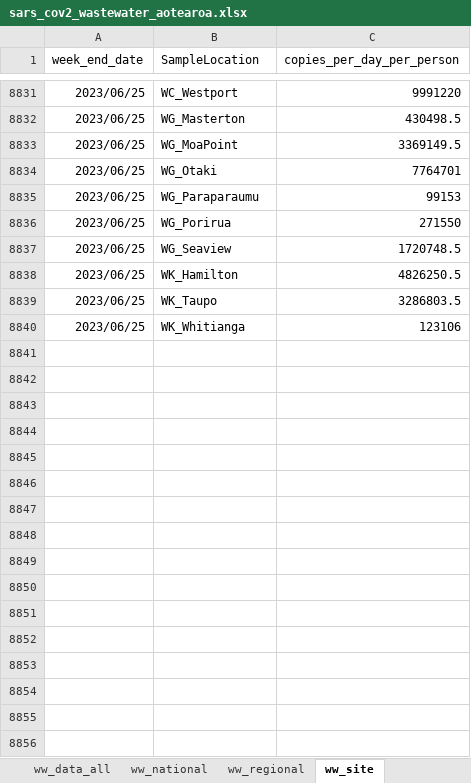
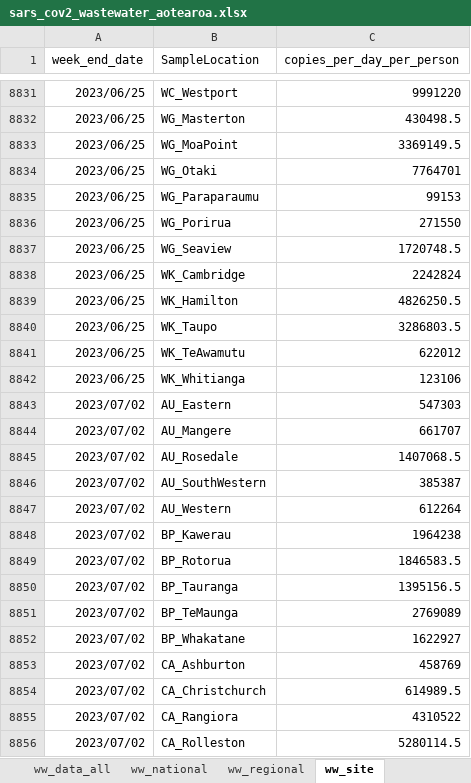
Before and after one commit to ESR-NZ/covid_in_wastewater, an Excel workbook: data/sars_cov2_wastewater_aotearoa.xlsx, sheet ww_site, drawn as a sheet; only a part is shown, gaps mark what is left out; values as stored, in another font and other column widths than the file's, no borders; table styles not drawn; the diff covers the shown part only; the diff names each change by its address in the sheet, - before the commit and + after, or states it on an @@ line.

```diff
--- a/data/sars_cov2_wastewater_aotearoa.xlsx (sheet ww_site)
+++ b/data/sars_cov2_wastewater_aotearoa.xlsx (sheet ww_site)
+row 8838: 2023/06/25 | WK_Cambridge | 2242824
+row 8841: 2023/06/25 | WK_TeAwamutu | 622012
+row 8843: 2023/07/02 | AU_Eastern | 547303
+row 8844: 2023/07/02 | AU_Mangere | 661707
+row 8845: 2023/07/02 | AU_Rosedale | 1407068.5
+row 8846: 2023/07/02 | AU_SouthWestern | 385387
+row 8847: 2023/07/02 | AU_Western | 612264
+row 8848: 2023/07/02 | BP_Kawerau | 1964238
+row 8849: 2023/07/02 | BP_Rotorua | 1846583.5
+row 8850: 2023/07/02 | BP_Tauranga | 1395156.5
+row 8851: 2023/07/02 | BP_TeMaunga | 2769089
+row 8852: 2023/07/02 | BP_Whakatane | 1622927
+row 8853: 2023/07/02 | CA_Ashburton | 458769
+row 8854: 2023/07/02 | CA_Christchurch | 614989.5
+row 8855: 2023/07/02 | CA_Rangiora | 4310522
+row 8856: 2023/07/02 | CA_Rolleston | 5280114.5
```
Also changed, not shown: 37 added rows elsewhere in this sheet, sheet ww_data_all, sheet cases_site, sheet ww_regional, sheet cases_regional, sheet cases_national, sheet ww_national, 7 other files.
